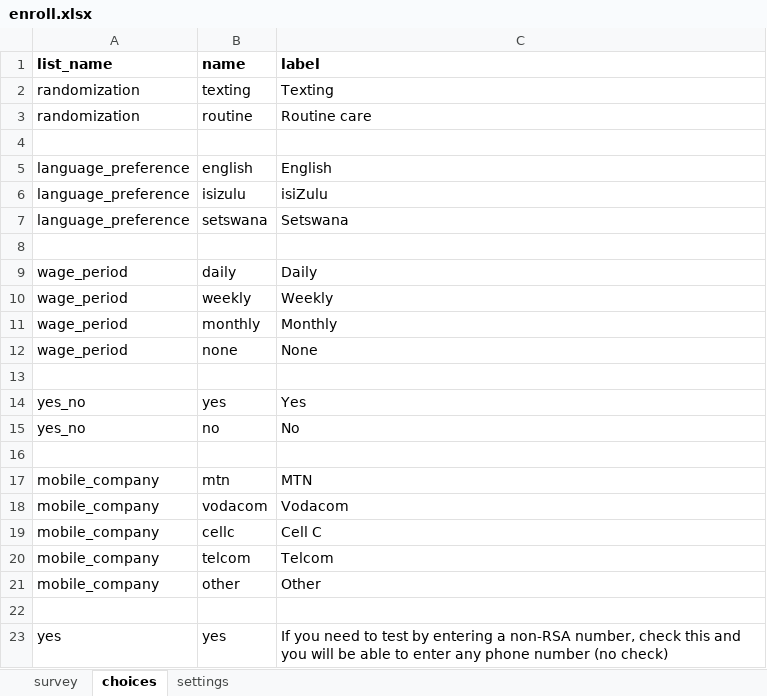
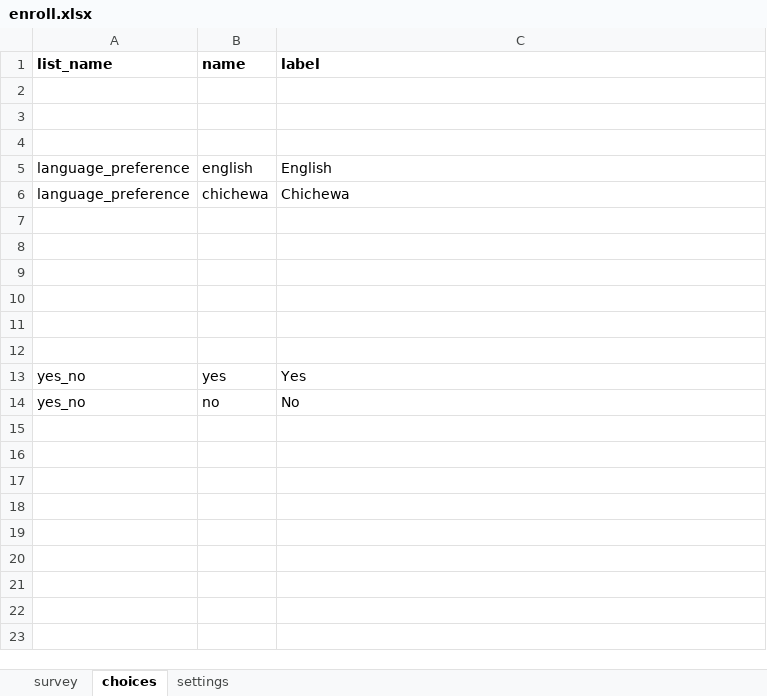
Before and after one commit to medic/cht-post-ops-app, an Excel workbook: itech-malawi/forms/app/enroll.xlsx, sheet choices, drawn as a sheet; values as stored, in another font and other column widths than the file's, no borders; removed rows and columns are numbered as before the commit, all else as after; the diff names each change by its address in the sheet, - before the commit and + after, or states it on an @@ line.

```diff
--- a/itech-malawi/forms/app/enroll.xlsx (sheet choices)
+++ b/itech-malawi/forms/app/enroll.xlsx (sheet choices)
-row 2: randomization | texting | Texting
+row 2: (empty)
-row 3: randomization | routine | Routine care
+row 3: (empty)
-row 6: language_preference | isizulu | isiZulu
-B6 (name): setswana
+B6 (name): chichewa
-C6 (label): Setswana
+C6 (label): Chichewa
-row 8: wage_period | daily | Daily
+row 8: (empty)
-row 9: wage_period | weekly | Weekly
+row 9: (empty)
-row 10: wage_period | monthly | Monthly
+row 10: (empty)
-row 11: wage_period | none | None
+row 11: (empty)
-row 16: (empty)
-row 17: mobile_company | mtn | MTN
-row 18: mobile_company | vodacom | Vodacom
-row 19: mobile_company | cellc | Cell C
-row 20: mobile_company | telcom | Telcom
-row 21: mobile_company | other | Other
-row 22: (empty)
-row 23: yes | yes | If you need to test by entering a non-RSA number, check this and you will be able to enter any phone number (no check)
```
Also changed, not shown: sheet survey, 4 other files.
